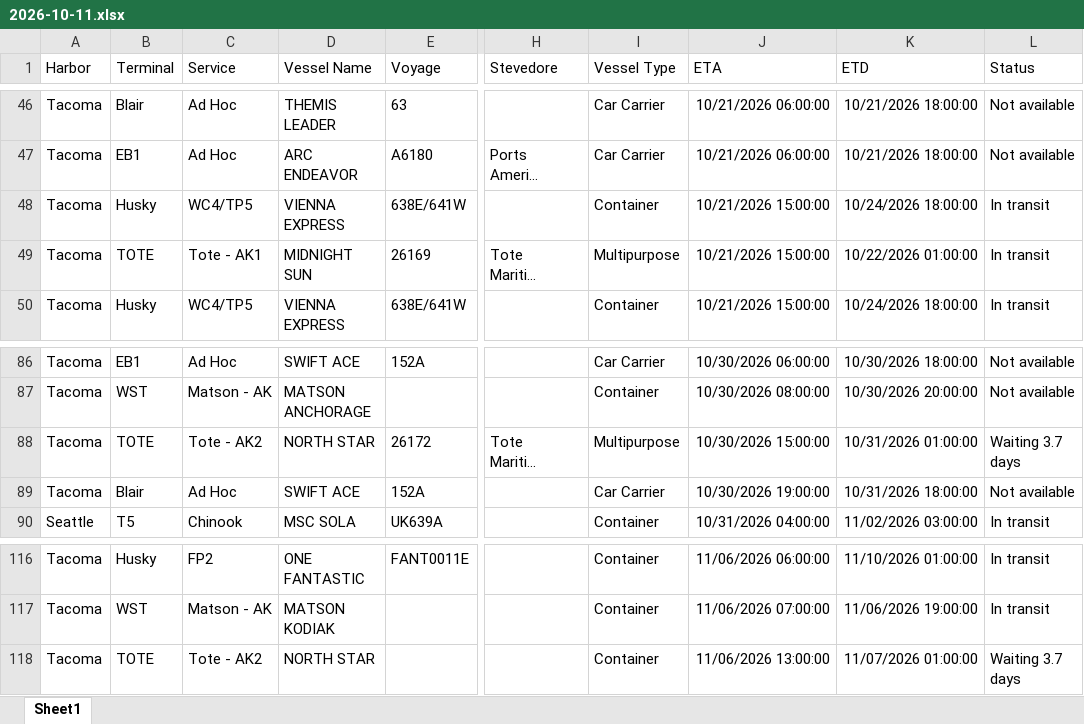
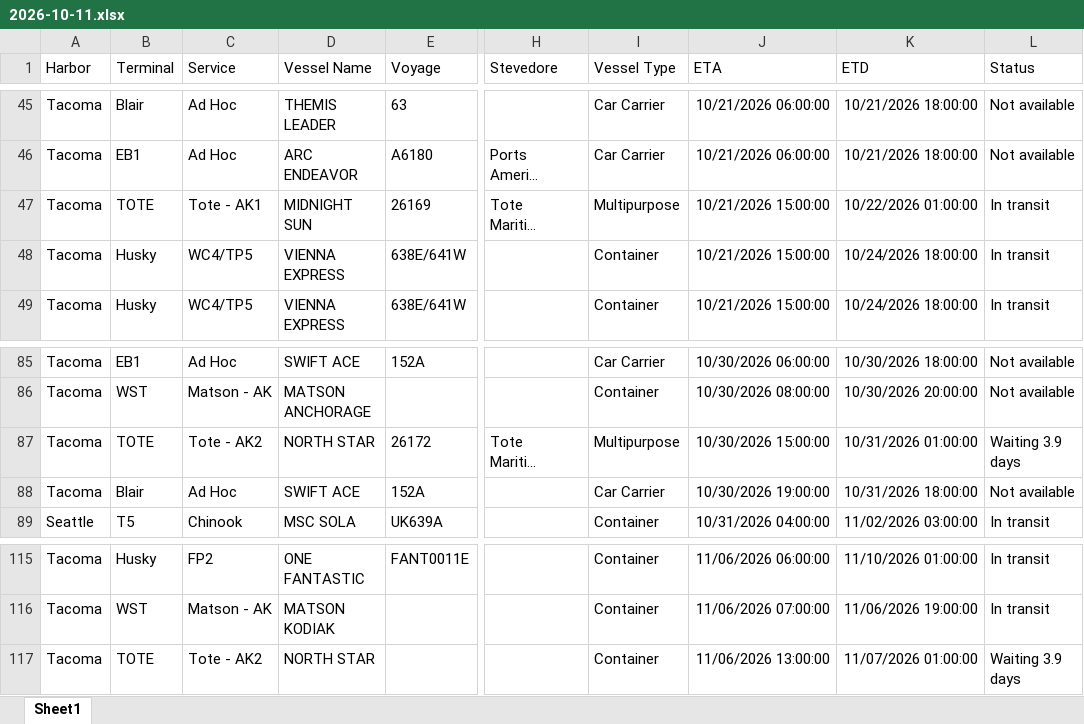
Before and after one commit to TheJoe1990/Ilwu, an Excel workbook: data/vessels/2026-10-11.xlsx, sheet Sheet1, drawn as a sheet; only a part is shown, gaps mark what is left out; long unchanged cells end in …; values as stored, in another font and other column widths than the file's, no borders; table styles not drawn; addresses are those after the commit; the diff covers the shown part only; the diff names each change by its address in the sheet, - before the commit and + after, or states it on an @@ line.

```diff
--- a/data/vessels/2026-10-11.xlsx (sheet Sheet1)
+++ b/data/vessels/2026-10-11.xlsx (sheet Sheet1)
@@ row 49 moved to row 47: Tacoma @@
-L87 (Status): Waiting 3.7 days
+L87 (Status): Waiting 3.9 days
-L117 (Status): Waiting 3.7 days
+L117 (Status): Waiting 3.9 days
```
Also changed, not shown: 1 removed row, 4 moved rows and 2 edited cells elsewhere in this sheet, 3 other files.
